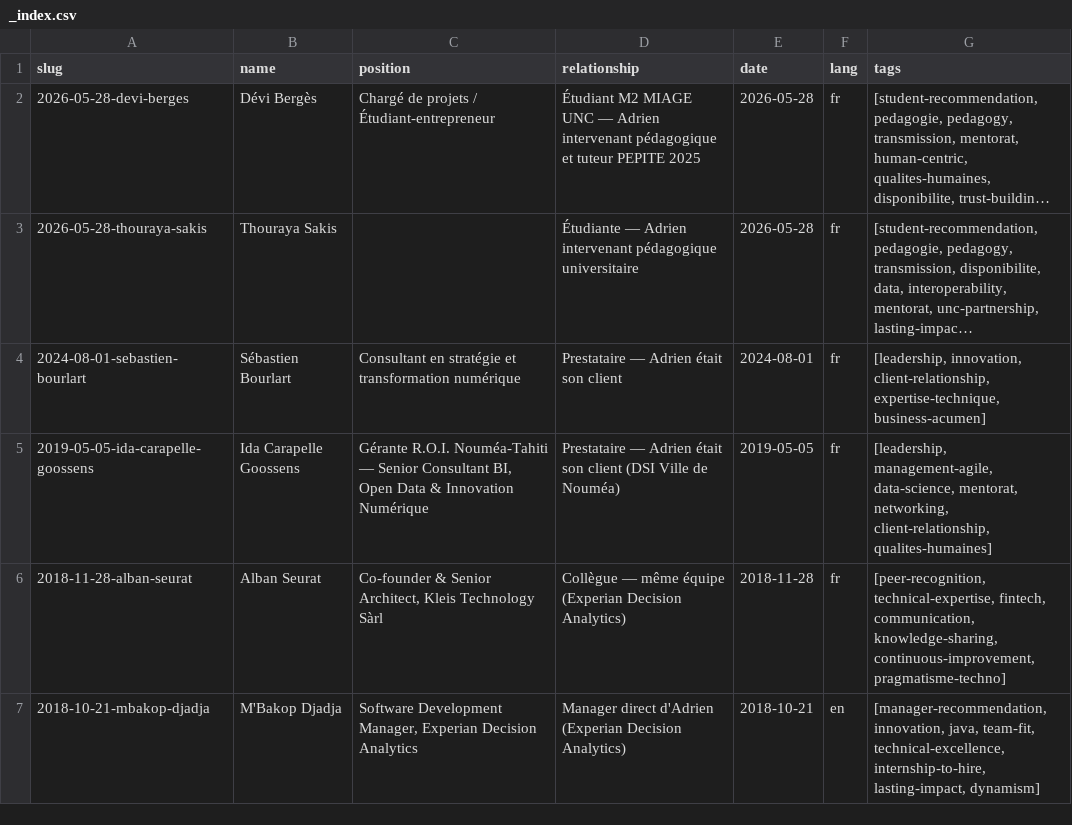
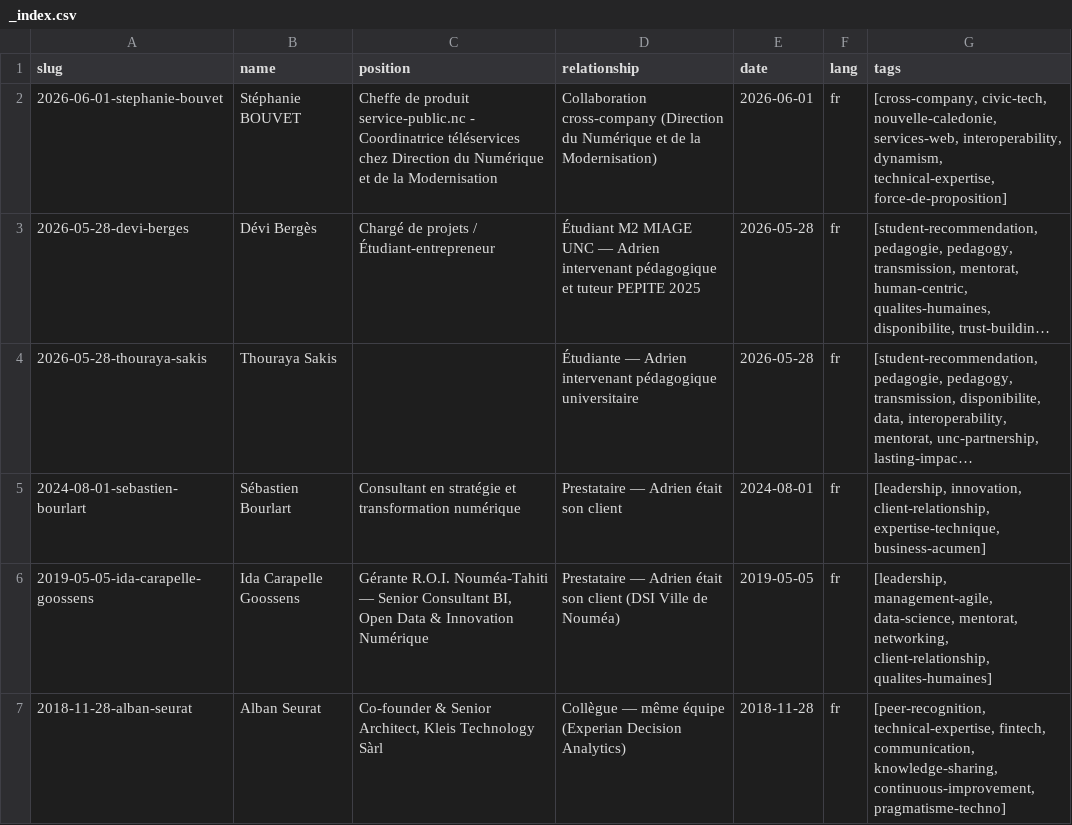
Before and after one commit to adriens/whoami, a CSV file: data/linkedin/adrien-sales/recommendations/_index.csv, drawn as a sheet; only a part is shown; the shorter side is filled out with more unchanged rows; long unchanged cells end in …; the diff names each change by its address in the sheet, - before the commit and + after, or states it on an @@ line.

```diff
--- a/data/linkedin/adrien-sales/recommendations/_index.csv
+++ b/data/linkedin/adrien-sales/recommendations/_index.csv
+row 2: 2026-06-01-stephanie-bouvet | Stéphanie BOUVET | Cheffe de produit service-public.nc - Coordinatrice téléservices chez Direction du Numérique et de la Modernisation | Collaboration cross-company (Direction du Numérique et de la Modernisation) | 2026-06-01 | fr | [cross-company, civic-tech, nouvelle-caledonie, services-web, interoperability, dynamism, technical-expertise, force-de-proposition]
```
Also changed, not shown: 1 other file.
